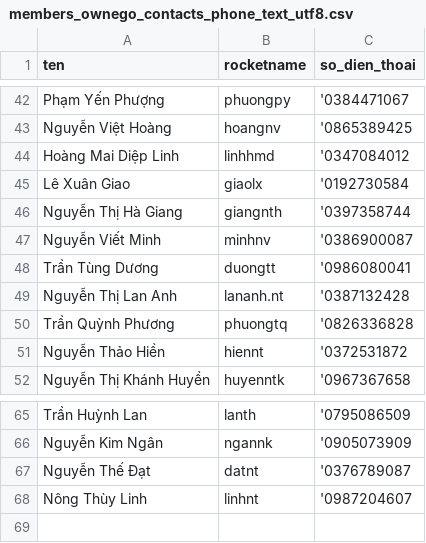
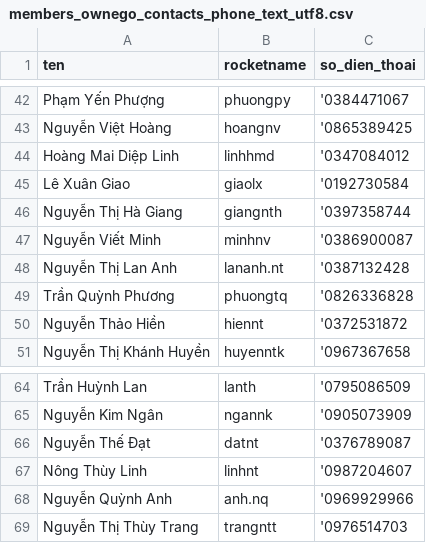
Before and after one commit to thangsieuley16/OE-Ticketify, a CSV file: members_ownego_contacts_phone_text_utf8.csv, drawn as a sheet; only a part is shown, gaps mark what is left out; removed rows and columns are numbered as before the commit, all else as after; the diff names each change by its address in the sheet, - before the commit and + after, or states it on an @@ line.

```diff
--- a/members_ownego_contacts_phone_text_utf8.csv
+++ b/members_ownego_contacts_phone_text_utf8.csv
-row 48: Trần Tùng Dương | duongtt | '0986080041
+row 68: Nguyễn Quỳnh Anh | anh.nq | '0969929966
+row 69: Nguyễn Thị Thùy Trang | trangntt | '0976514703
```
Also changed, not shown: 3 other files.
